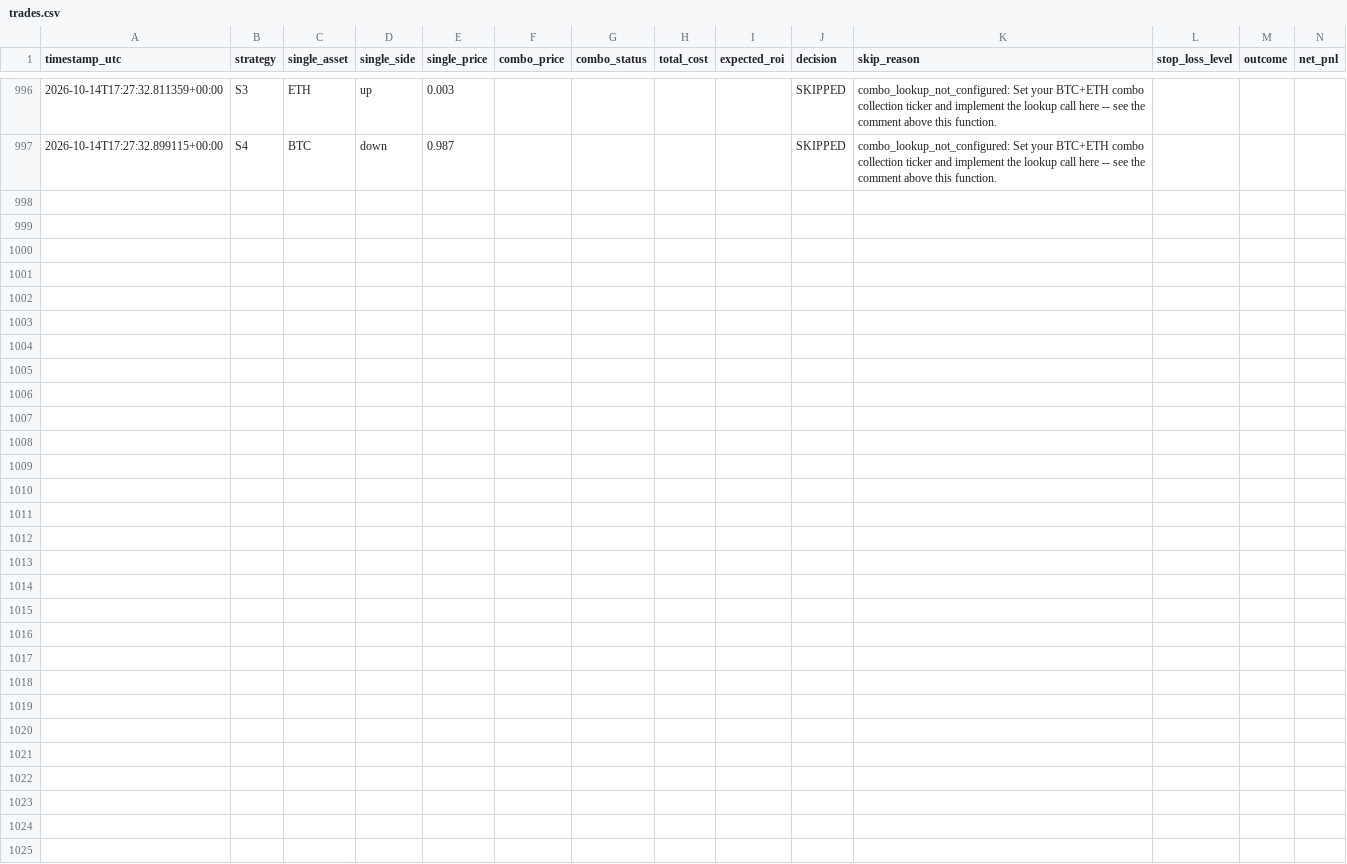
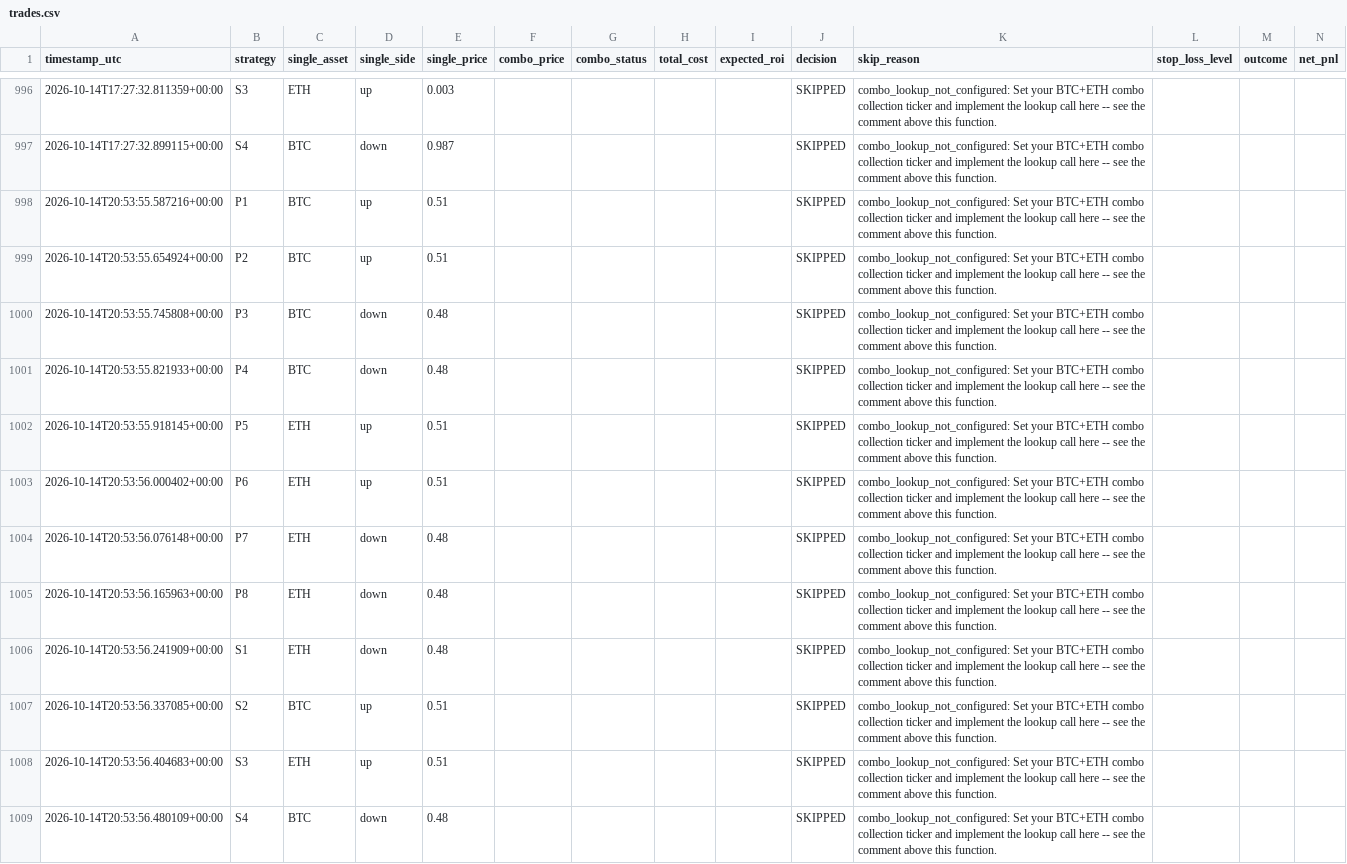
Before and after one commit to Prinxe-crypto/COMBO-K, a CSV file: logs/trades.csv, drawn as a sheet; only a part is shown, gaps mark what is left out.

```diff
--- a/logs/trades.csv
+++ b/logs/trades.csv
@@ -997 +997,13 @@ timestamp_utc,strategy,single_asset,single_side,single_price,combo_price,combo_s
 2026-10-14T17:27:32.899115+00:00,S4,BTC,down,0.987,,,,,SKIPPED,combo_lookup_not_configured: Set your BTC+ETH combo collection ticker and implement the lookup call here -- see the comment above this function.,,,
+2026-10-14T20:53:55.587216+00:00,P1,BTC,up,0.51,,,,,SKIPPED,combo_lookup_not_configured: Set your BTC+ETH combo collection ticker and implement the lookup call here -- see the comment above this function.,,,
+2026-10-14T20:53:55.654924+00:00,P2,BTC,up,0.51,,,,,SKIPPED,combo_lookup_not_configured: Set your BTC+ETH combo collection ticker and implement the lookup call here -- see the comment above this function.,,,
+2026-10-14T20:53:55.745808+00:00,P3,BTC,down,0.48,,,,,SKIPPED,combo_lookup_not_configured: Set your BTC+ETH combo collection ticker and implement the lookup call here -- see the comment above this function.,,,
+2026-10-14T20:53:55.821933+00:00,P4,BTC,down,0.48,,,,,SKIPPED,combo_lookup_not_configured: Set your BTC+ETH combo collection ticker and implement the lookup call here -- see the comment above this function.,,,
+2026-10-14T20:53:55.918145+00:00,P5,ETH,up,0.51,,,,,SKIPPED,combo_lookup_not_configured: Set your BTC+ETH combo collection ticker and implement the lookup call here -- see the comment above this function.,,,
+2026-10-14T20:53:56.000402+00:00,P6,ETH,up,0.51,,,,,SKIPPED,combo_lookup_not_configured: Set your BTC+ETH combo collection ticker and implement the lookup call here -- see the comment above this function.,,,
+2026-10-14T20:53:56.076148+00:00,P7,ETH,down,0.48,,,,,SKIPPED,combo_lookup_not_configured: Set your BTC+ETH combo collection ticker and implement the lookup call here -- see the comment above this function.,,,
+2026-10-14T20:53:56.165963+00:00,P8,ETH,down,0.48,,,,,SKIPPED,combo_lookup_not_configured: Set your BTC+ETH combo collection ticker and implement the lookup call here -- see the comment above this function.,,,
+2026-10-14T20:53:56.241909+00:00,S1,ETH,down,0.48,,,,,SKIPPED,combo_lookup_not_configured: Set your BTC+ETH combo collection ticker and implement the lookup call here -- see the comment above this function.,,,
+2026-10-14T20:53:56.337085+00:00,S2,BTC,up,0.51,,,,,SKIPPED,combo_lookup_not_configured: Set your BTC+ETH combo collection ticker and implement the lookup call here -- see the comment above this function.,,,
+2026-10-14T20:53:56.404683+00:00,S3,ETH,up,0.51,,,,,SKIPPED,combo_lookup_not_configured: Set your BTC+ETH combo collection ticker and implement the lookup call here -- see the comment above this function.,,,
+2026-10-14T20:53:56.480109+00:00,S4,BTC,down,0.48,,,,,SKIPPED,combo_lookup_not_configured: Set your BTC+ETH combo collection ticker and implement the lookup call here -- see the comment above this function.,,,
```
Also changed, not shown: 1 other file.
